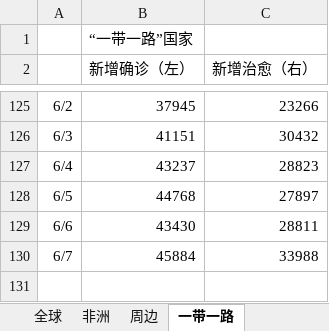
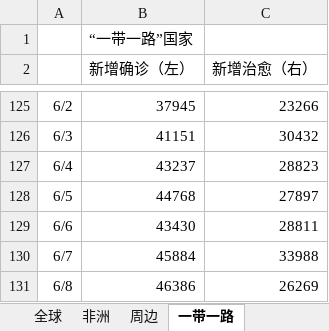
Before and after one commit to xkKevin/VisCOVID, an Excel workbook: handleData/data/regions.xlsx, sheet 一带一路, drawn as a sheet; only a part is shown, gaps mark what is left out; values as stored, in another font and other column widths than the file's, no borders; the diff names each change by its address in the sheet, - before the commit and + after, or states it on an @@ line.

```diff
--- a/handleData/data/regions.xlsx (sheet 一带一路)
+++ b/handleData/data/regions.xlsx (sheet 一带一路)
+row 131: 6/8 | 46386 | 26269
```
Also changed, not shown: sheet 四个阶段分别合计, sheet 非洲, sheet 全球, sheet 周边, 8 other files.
